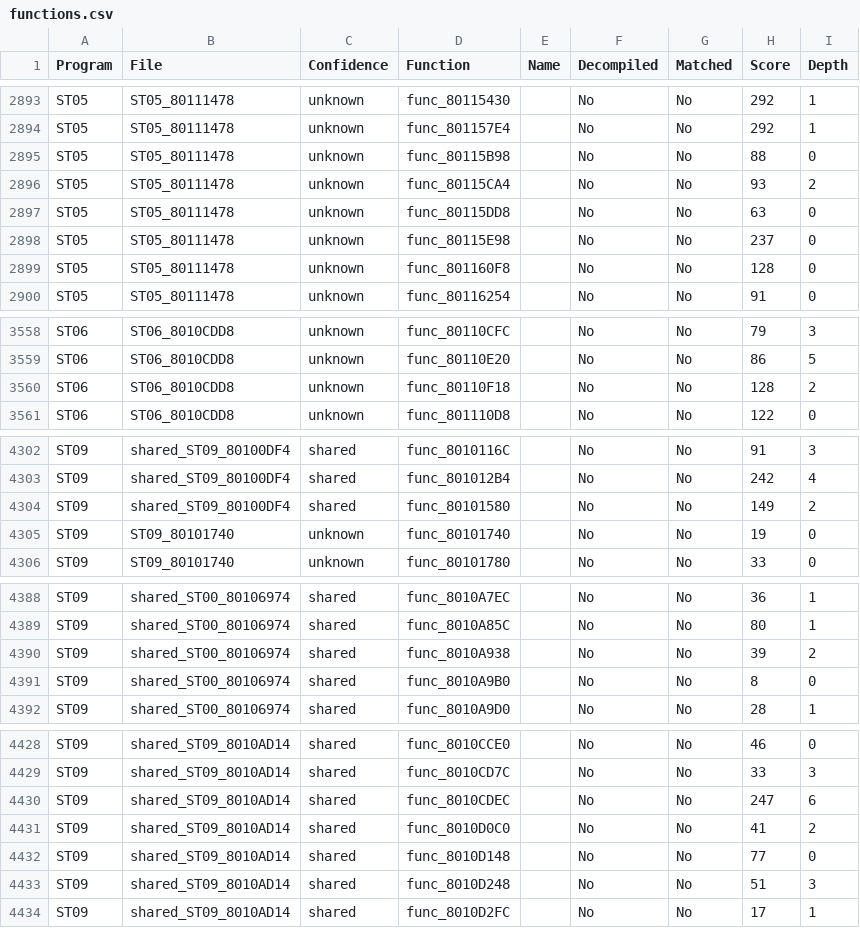
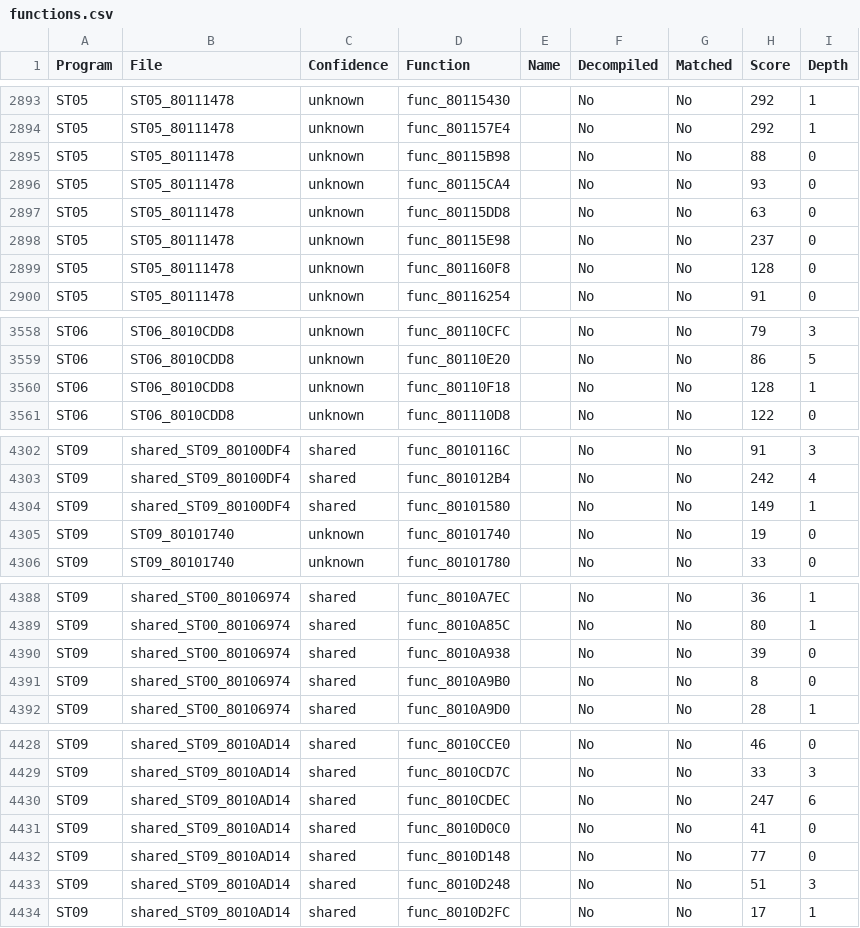
Before and after one commit to rickdgray/MegaManLegendsDecomp, a CSV file: functions.csv, drawn as a sheet; only a part is shown, gaps mark what is left out; the diff covers the shown part only.

```diff
--- a/functions.csv
+++ b/functions.csv
@@ -2895,3 +2895,3 @@ ST05,ST05_80111478,unknown,func_801157E4,,No,No,292,1
 ST05,ST05_80111478,unknown,func_80115B98,,No,No,88,0
-ST05,ST05_80111478,unknown,func_80115CA4,,No,No,93,2
+ST05,ST05_80111478,unknown,func_80115CA4,,No,No,93,0
 ST05,ST05_80111478,unknown,func_80115DD8,,No,No,63,0
@@ -3559,3 +3559,3 @@ ST06,ST06_8010CDD8,unknown,func_80110CFC,,No,No,79,3
 ST06,ST06_8010CDD8,unknown,func_80110E20,,No,No,86,5
-ST06,ST06_8010CDD8,unknown,func_80110F18,,No,No,128,2
+ST06,ST06_8010CDD8,unknown,func_80110F18,,No,No,128,1
 ST06,ST06_8010CDD8,unknown,func_801110D8,,No,No,122,0
@@ -4303,3 +4303,3 @@ ST09,shared_ST09_80100DF4,shared,func_8010116C,,No,No,91,3
 ST09,shared_ST09_80100DF4,shared,func_801012B4,,No,No,242,4
-ST09,shared_ST09_80100DF4,shared,func_80101580,,No,No,149,2
+ST09,shared_ST09_80100DF4,shared,func_80101580,,No,No,149,1
 ST09,ST09_80101740,unknown,func_80101740,,No,No,19,0
@@ -4389,3 +4389,3 @@ ST09,shared_ST00_80106974,shared,func_8010A7EC,,No,No,36,1
 ST09,shared_ST00_80106974,shared,func_8010A85C,,No,No,80,1
-ST09,shared_ST00_80106974,shared,func_8010A938,,No,No,39,2
+ST09,shared_ST00_80106974,shared,func_8010A938,,No,No,39,0
 ST09,shared_ST00_80106974,shared,func_8010A9B0,,No,No,8,0
@@ -4430,3 +4430,3 @@ ST09,shared_ST09_8010AD14,shared,func_8010CD7C,,No,No,33,3
 ST09,shared_ST09_8010AD14,shared,func_8010CDEC,,No,No,247,6
-ST09,shared_ST09_8010AD14,shared,func_8010D0C0,,No,No,41,2
+ST09,shared_ST09_8010AD14,shared,func_8010D0C0,,No,No,41,0
 ST09,shared_ST09_8010AD14,shared,func_8010D148,,No,No,77,0
```
Also changed, not shown: 93 edited cells elsewhere in this file, 14 other files.
